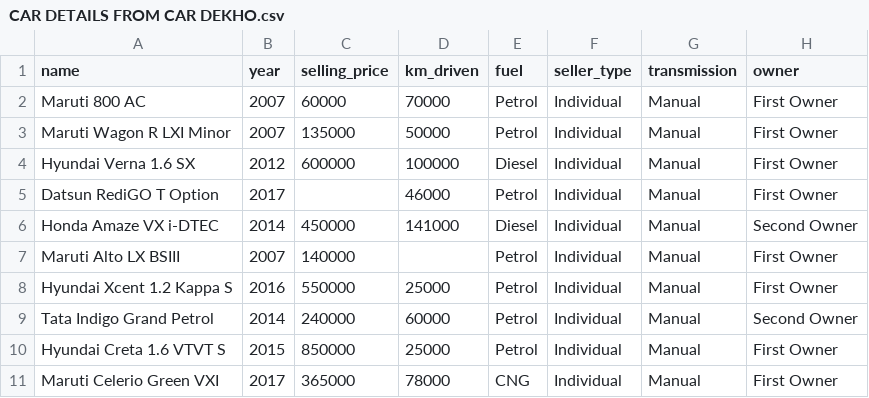
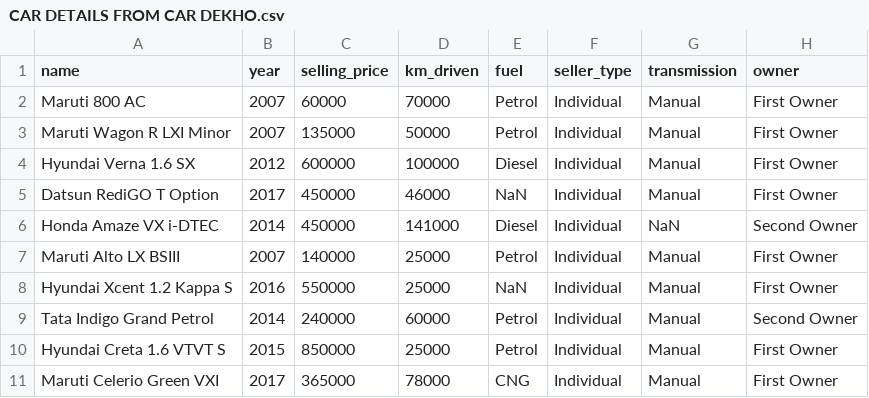
Before and after one commit to AjayLohar21/Dataset, a CSV file: CAR DETAILS FROM CAR DEKHO.csv, drawn as a sheet; only a part is shown.

Commit message:
Add files via upload

```diff
--- a/CAR DETAILS FROM CAR DEKHO.csv
+++ b/CAR DETAILS FROM CAR DEKHO.csv
@@ -4,6 +4,6 @@ Maruti Wagon R LXI Minor,2007,135000,50000,Petrol,Individual,Manual,First Owner
 Hyundai Verna 1.6 SX,2012,600000,100000,Diesel,Individual,Manual,First Owner
-Datsun RediGO T Option,2017,,46000,Petrol,Individual,Manual,First Owner
-Honda Amaze VX i-DTEC,2014,450000,141000,Diesel,Individual,Manual,Second Owner
-Maruti Alto LX BSIII,2007,140000,,Petrol,Individual,Manual,First Owner
-Hyundai Xcent 1.2 Kappa S,2016,550000,25000,Petrol,Individual,Manual,First Owner
+Datsun RediGO T Option,2017,450000,46000,NaN,Individual,Manual,First Owner
+Honda Amaze VX i-DTEC,2014,450000,141000,Diesel,Individual,NaN,Second Owner
+Maruti Alto LX BSIII,2007,140000,25000,Petrol,Individual,Manual,First Owner
+Hyundai Xcent 1.2 Kappa S,2016,550000,25000,NaN,Individual,Manual,First Owner
 Tata Indigo Grand Petrol,2014,240000,60000,Petrol,Individual,Manual,Second Owner
```
